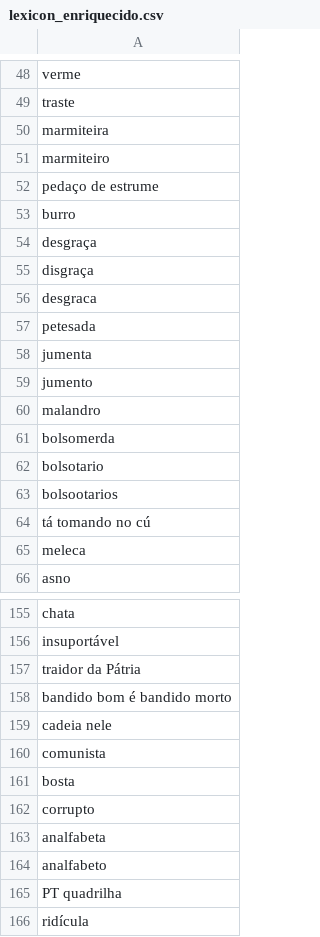
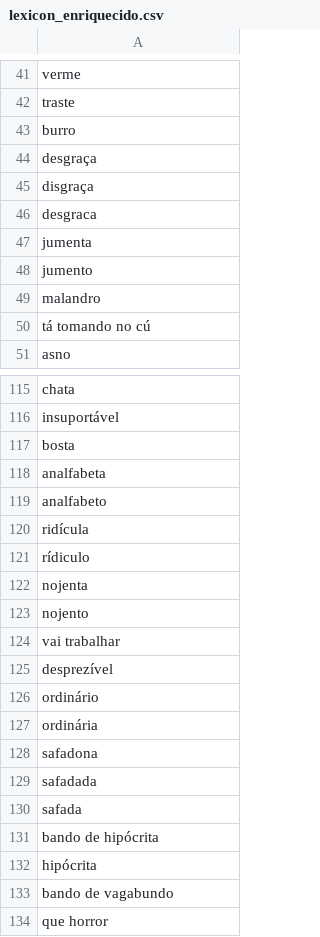
Before and after one commit to Uciolli/IC-Cyberbullying, a CSV file: csvs/lexicon_enriquecido.csv, drawn as a sheet; only a part is shown, gaps mark what is left out; the shorter side is filled out with more unchanged rows; the diff covers the shown part only.

```diff
--- a/csvs/lexicon_enriquecido.csv
+++ b/csvs/lexicon_enriquecido.csv
@@ -49,5 +42,2 @@ verme
 traste
-marmiteira
-marmiteiro
-pedaço de estrume
 burro
@@ -56,3 +46,2 @@ disgraça
 desgraca
-petesada
 jumenta
@@ -60,7 +49,3 @@ jumento
 malandro
-bolsomerda
-bolsotario
-bolsootarios
 tá tomando no cú
-meleca
 asno
@@ -156,11 +116,5 @@ chata
 insuportável
-traidor da Pátria
-bandido bom é bandido morto
-cadeia nele
-comunista
 bosta
-corrupto
 analfabeta
 analfabeto
-PT quadrilha
 ridícula
```
Also changed, not shown: 114 removed rows elsewhere in this file, 6 other files.
